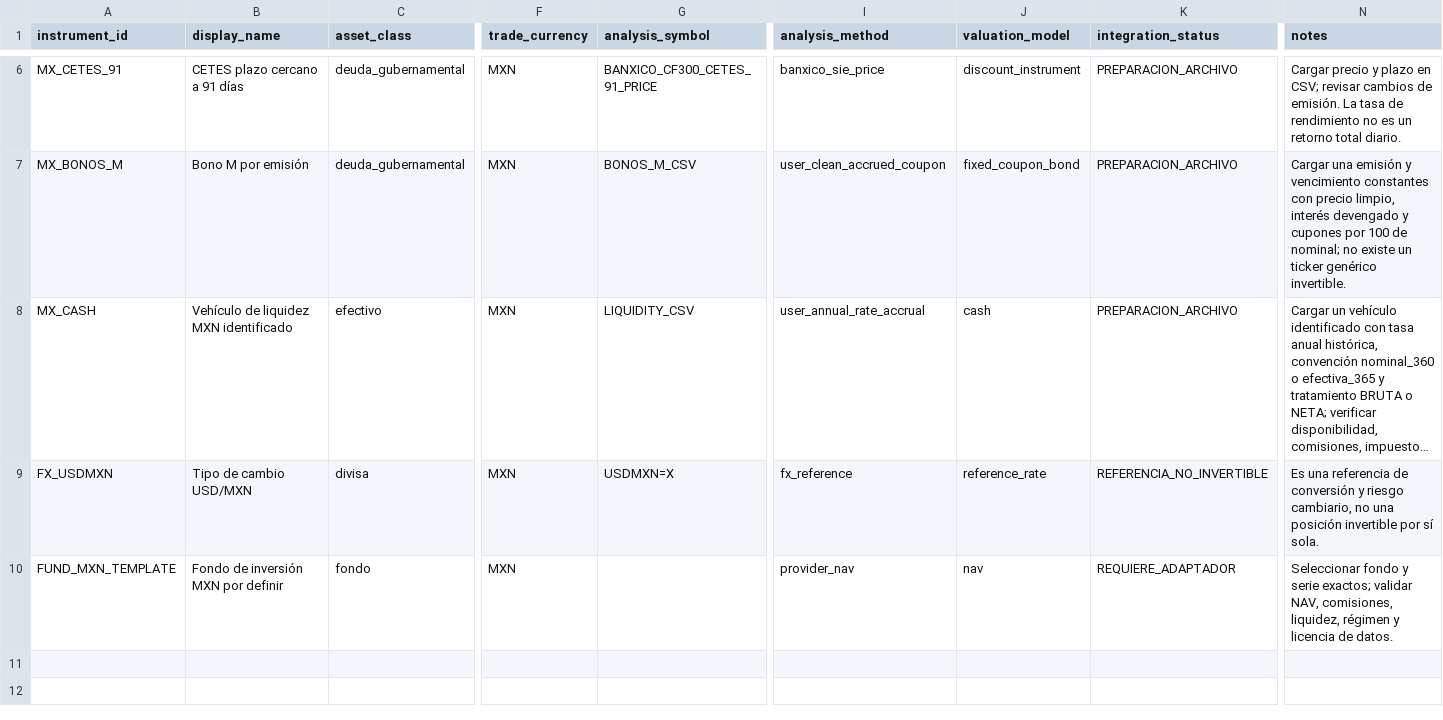
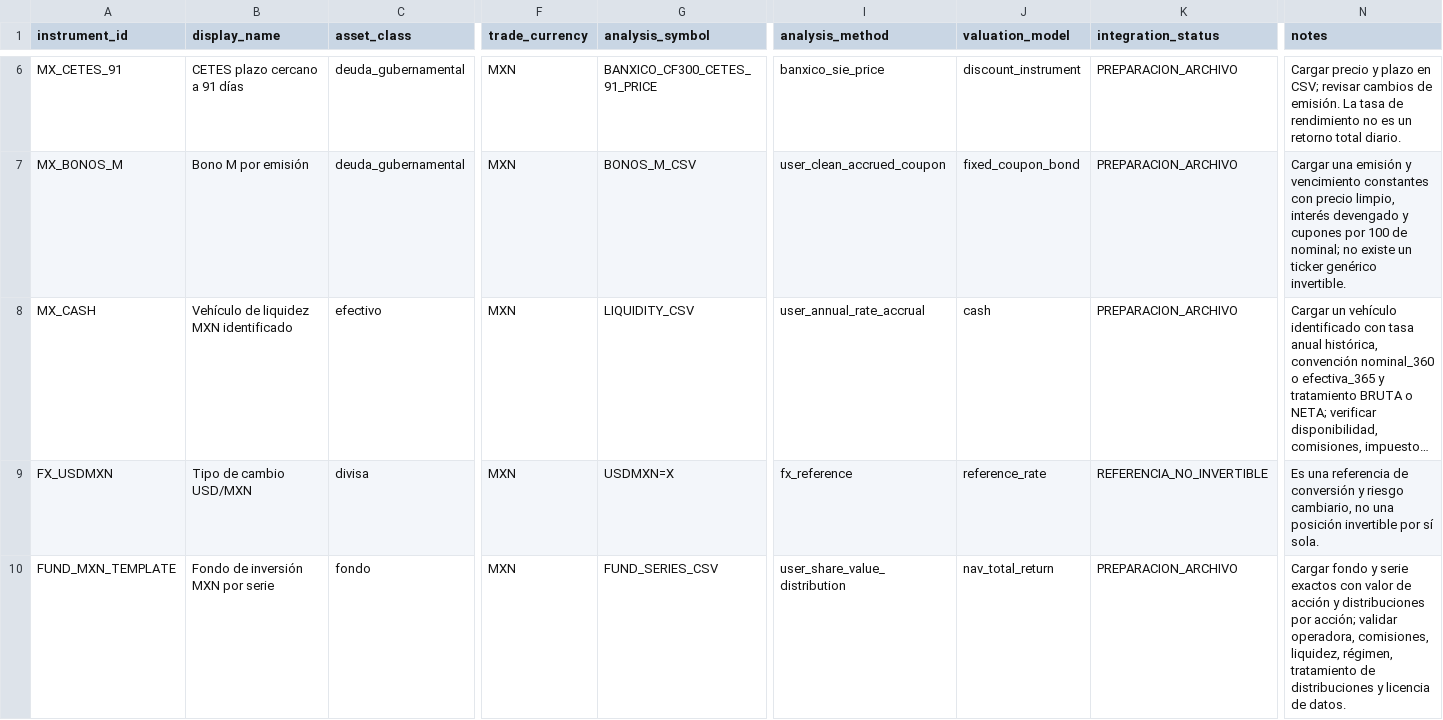
Before and after one commit to FernandooRB/app-inversiones-agency, a CSV file: data/instrument_catalog.csv, drawn as a sheet; only a part is shown, gaps mark what is left out; long unchanged cells end in …; the diff names each change by its address in the sheet, - before the commit and + after, or states it on an @@ line.

Commit message:
Add auditable MXN fund series adapter (#32)

```diff
--- a/data/instrument_catalog.csv
+++ b/data/instrument_catalog.csv
-B10 (display_name): Fondo de inversión MXN por definir
+B10 (display_name): Fondo de inversión MXN por serie
-G10 (analysis_symbol): (empty)
+G10 (analysis_symbol): FUND_SERIES_CSV
-I10 (analysis_method): provider_nav
+I10 (analysis_method): user_share_value_distribution
-J10 (valuation_model): nav
+J10 (valuation_model): nav_total_return
-K10 (integration_status): REQUIERE_ADAPTADOR
+K10 (integration_status): PREPARACION_ARCHIVO
-N10 (notes): Seleccionar fondo y serie exactos; validar NAV, comisiones, liquidez, régimen y licencia…
+N10 (notes): Cargar fondo y serie exactos con valor de acción y distribuciones por acción; validar operadora, comisiones, liquidez, régimen, tratamiento de distribuciones y licencia…
```
Also changed, not shown: 11 other files.
